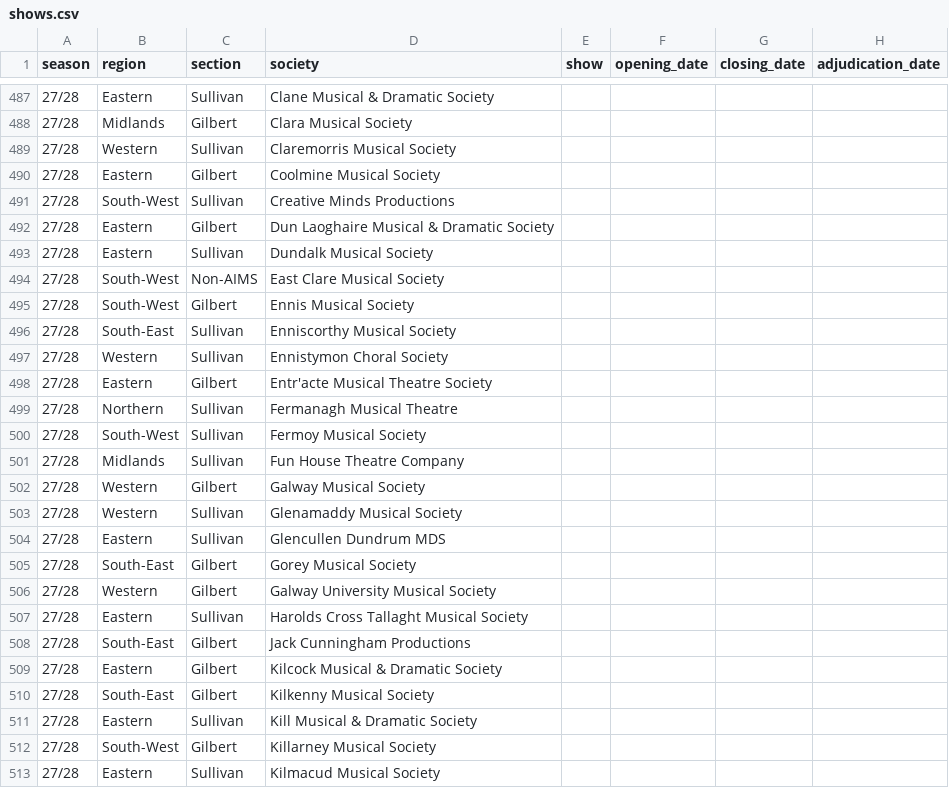
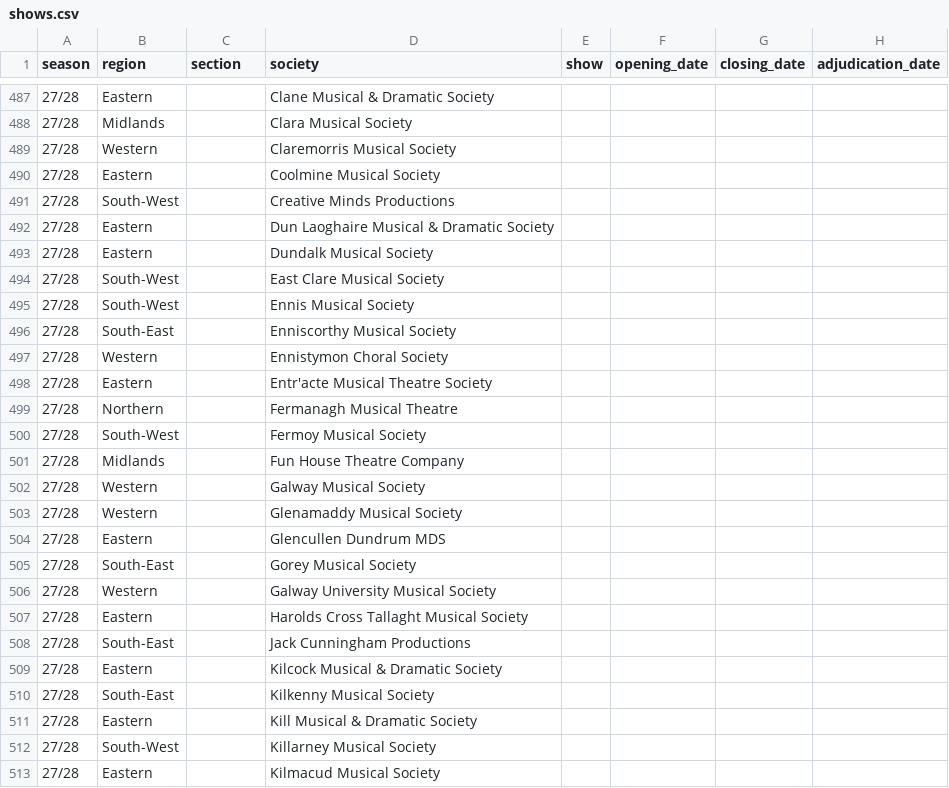
Before and after one commit to darraghcphotography/showcal, a CSV file: shows.csv, drawn as a sheet; only a part is shown, gaps mark what is left out; the diff covers the shown part only; the diff names each change by its address in the sheet, - before the commit and + after, or states it on an @@ line.

```diff
--- a/shows.csv
+++ b/shows.csv
-C487 (section): Sullivan
+C487 (section): (empty)
-C488 (section): Gilbert
+C488 (section): (empty)
-C489 (section): Sullivan
+C489 (section): (empty)
-C490 (section): Gilbert
+C490 (section): (empty)
-C491 (section): Sullivan
+C491 (section): (empty)
-C492 (section): Gilbert
+C492 (section): (empty)
-C493 (section): Sullivan
+C493 (section): (empty)
-C494 (section): Non-AIMS
+C494 (section): (empty)
-C495 (section): Gilbert
+C495 (section): (empty)
-C496:C497 (section): Sullivan
+C496:C497 (section): (empty)
-C498 (section): Gilbert
+C498 (section): (empty)
-C499:C501 (section): Sullivan
+C499:C501 (section): (empty)
-C502 (section): Gilbert
+C502 (section): (empty)
-C503:C504 (section): Sullivan
+C503:C504 (section): (empty)
-C505:C506 (section): Gilbert
+C505:C506 (section): (empty)
-C507 (section): Sullivan
+C507 (section): (empty)
-C508:C510 (section): Gilbert
+C508:C510 (section): (empty)
-C511 (section): Sullivan
+C511 (section): (empty)
-C512 (section): Gilbert
+C512 (section): (empty)
-C513 (section): Sullivan
+C513 (section): (empty)
```
Also changed, not shown: 85 edited cells elsewhere in this file, 1 other file.
